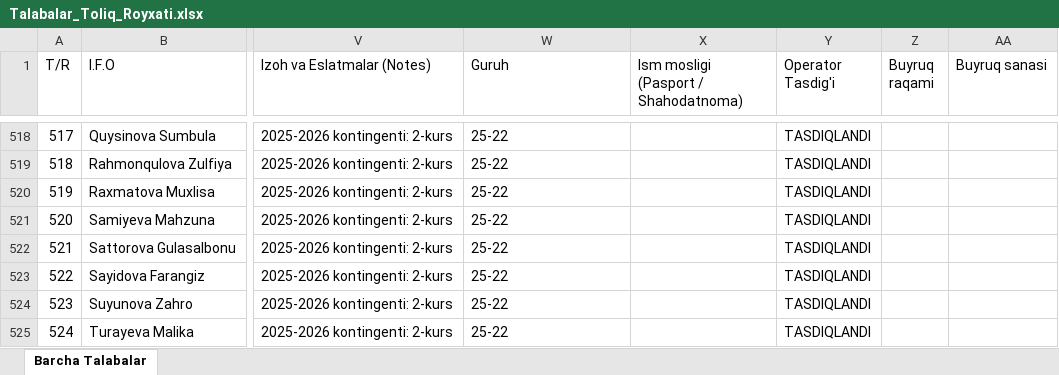
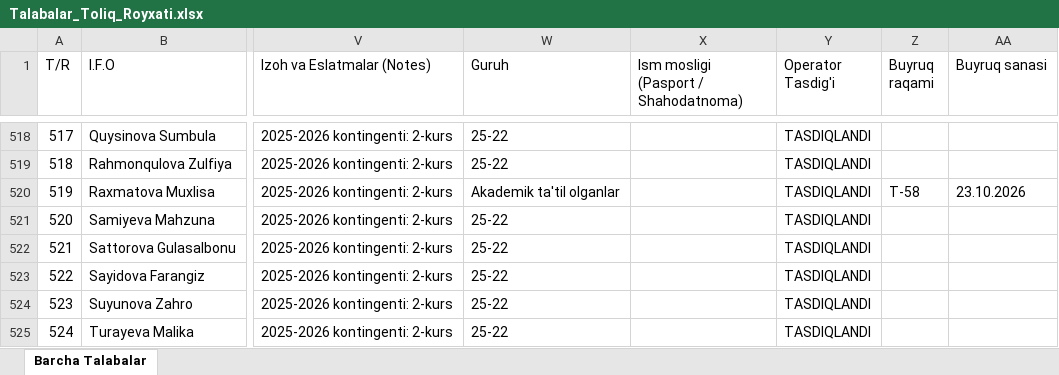
Before and after one commit to talabapc-tech/talabalar-jadvali, an Excel workbook: data/Talabalar_Toliq_Royxati.xlsx, sheet Barcha Talabalar, drawn as a sheet; only a part is shown, gaps mark what is left out; values as stored, in another font and other column widths than the file's, no borders; the diff names each change by its address in the sheet, - before the commit and + after, or states it on an @@ line.

```diff
--- a/data/Talabalar_Toliq_Royxati.xlsx (sheet Barcha Talabalar)
+++ b/data/Talabalar_Toliq_Royxati.xlsx (sheet Barcha Talabalar)
-W520 (Guruh): 25-22
+W520 (Guruh): Akademik ta'til olganlar
-Z520 (Buyruq raqami): (empty)
+Z520 (Buyruq raqami): T-58
-AA520 (Buyruq sanasi): (empty)
+AA520 (Buyruq sanasi): 23.10.2026
```
Also changed, not shown: data/Talabalar_Yangilangan_Royxat.xlsx, qayta_tekshiruv/Talabalar_Yangilangan_Royxat.xlsx, 18 other files.
